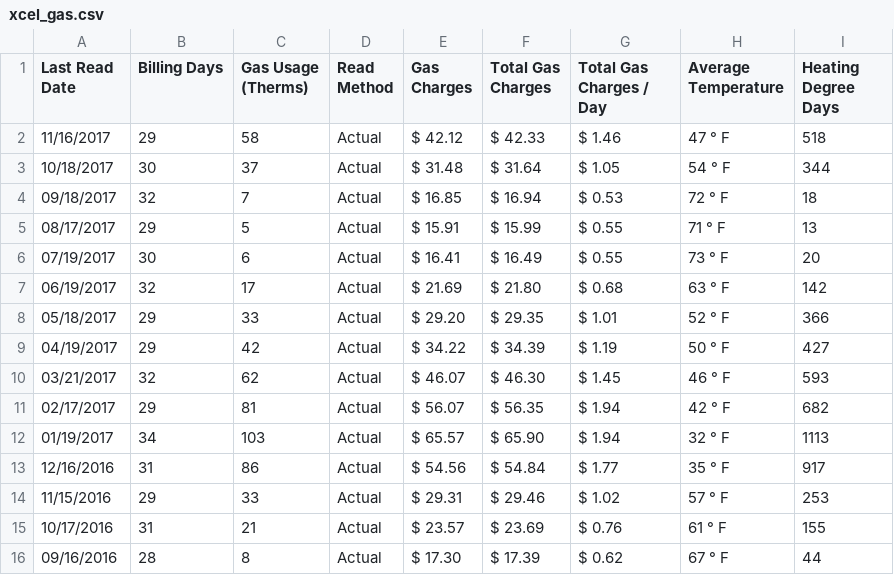
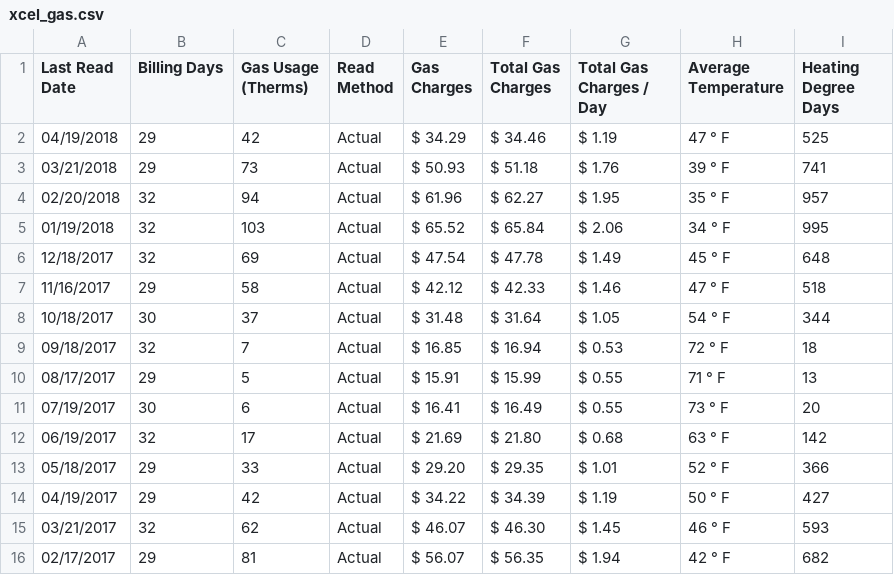
Before and after one commit to andypicke/Energy_use, a CSV file: data/xcel_gas.csv, drawn as a sheet.

```diff
--- a/data/xcel_gas.csv
+++ b/data/xcel_gas.csv
@@ -1,2 +1,7 @@
 Last Read Date,Billing Days,Gas Usage (Therms),Read Method,Gas Charges,Total Gas Charges,Total  Gas Charges / Day,Average Temperature,Heating Degree Days
+04/19/2018,29,42,Actual,$ 34.29,$ 34.46,$ 1.19,47 ° F,525
+03/21/2018,29,73,Actual,$ 50.93,$ 51.18,$ 1.76,39 ° F,741
+02/20/2018,32,94,Actual,$ 61.96,$ 62.27,$ 1.95,35 ° F,957
+01/19/2018,32,103,Actual,$ 65.52,$ 65.84,$ 2.06,34 ° F,995
+12/18/2017,32,69,Actual,$ 47.54,$ 47.78,$ 1.49,45 ° F,648
 11/16/2017,29,58,Actual,$ 42.12,$ 42.33,$ 1.46,47 ° F,518
@@ -11,6 +16 @@ Last Read Date,Billing Days,Gas Usage (Therms),Read Method,Gas Charges,Total Gas
 02/17/2017,29,81,Actual,$ 56.07,$ 56.35,$ 1.94,42 ° F,682
-01/19/2017,34,103,Actual,$ 65.57,$ 65.90,$ 1.94,32 ° F,1113
-12/16/2016,31,86,Actual,$ 54.56,$ 54.84,$ 1.77,35 ° F,917
-11/15/2016,29,33,Actual,$ 29.31,$ 29.46,$ 1.02,57 ° F,253
-10/17/2016,31,21,Actual,$ 23.57,$ 23.69,$ 0.76,61 ° F,155
-09/16/2016,28,8,Actual,$ 17.30,$ 17.39,$ 0.62,67 ° F,44
```
Also changed, not shown: data/xcel_elec.csv, 6 other files.
